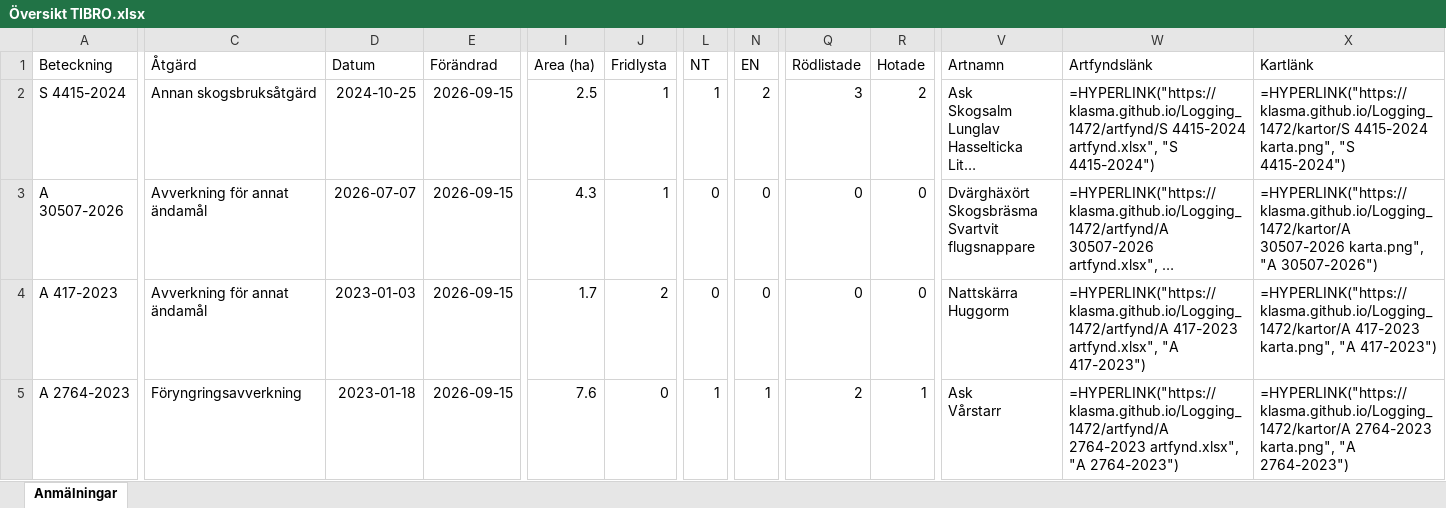
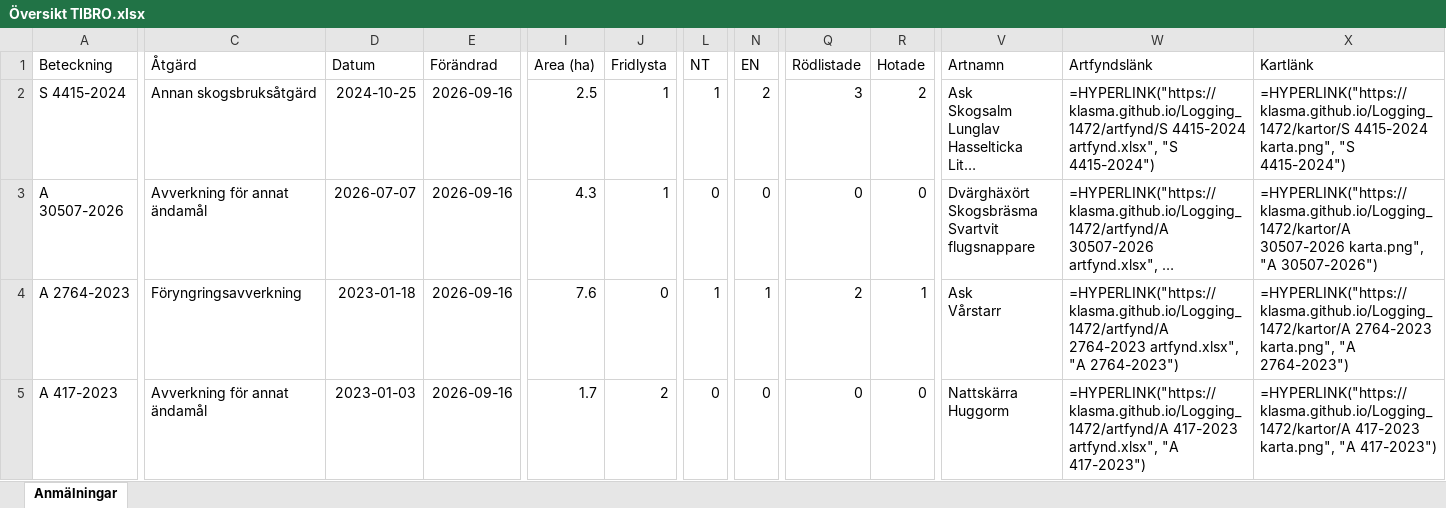
Before and after one commit to klasma/Logging_1472, an Excel workbook: Översikt TIBRO.xlsx, sheet Anmälningar, drawn as a sheet; only a part is shown, gaps mark what is left out; long unchanged cells end in …; values as stored, in another font and other column widths than the file's, no borders; formulas without a stored value are shown as written; ↵ is a line break in a cell; the diff covers the shown part only; the diff names each change by its address in the sheet, - before the commit and + after, or states it on an @@ line.

```diff
--- a/Översikt TIBRO.xlsx (sheet Anmälningar)
+++ b/Översikt TIBRO.xlsx (sheet Anmälningar)
-E2:E5 (Förändrad): 2026-09-15
+E2:E5 (Förändrad): 2026-09-16
-A4 (Beteckning): A 417-2023
+A4 (Beteckning): A 2764-2023
-C4 (Åtgärd): Avverkning för annat ändamål
+C4 (Åtgärd): Föryngringsavverkning
-D4 (Datum): 2023-01-03
+D4 (Datum): 2023-01-18
-I4 (Area (ha)): 1.7
+I4 (Area (ha)): 7.6
-J4 (Fridlysta): 2
+J4 (Fridlysta): 0
-L4 (NT): 0
+L4 (NT): 1
-N4 (EN): 0
+N4 (EN): 1
-Q4 (Rödlistade): 0
+Q4 (Rödlistade): 2
-R4 (Hotade): 0
+R4 (Hotade): 1
-V4 (Artnamn): Nattskärra ↵ Huggorm
+V4 (Artnamn): Ask ↵ Vårstarr
-W4 (Artfyndslänk): =HYPERLINK("https://klasma.github.io/Logging_1472/artfynd/A 417-2023 artfynd.xlsx", "A 417-2023")
+W4 (Artfyndslänk): =HYPERLINK("https://klasma.github.io/Logging_1472/artfynd/A 2764-2023 artfynd.xlsx", "A 2764-2023")
-X4 (Kartlänk): =HYPERLINK("https://klasma.github.io/Logging_1472/kartor/A 417-2023 karta.png", "A 417-2023")
+X4 (Kartlänk): =HYPERLINK("https://klasma.github.io/Logging_1472/kartor/A 2764-2023 karta.png", "A 2764-2023")
-A5 (Beteckning): A 2764-2023
+A5 (Beteckning): A 417-2023
-C5 (Åtgärd): Föryngringsavverkning
+C5 (Åtgärd): Avverkning för annat ändamål
-D5 (Datum): 2023-01-18
+D5 (Datum): 2023-01-03
-I5 (Area (ha)): 7.6
+I5 (Area (ha)): 1.7
-J5 (Fridlysta): 0
+J5 (Fridlysta): 2
-L5 (NT): 1
+L5 (NT): 0
-N5 (EN): 1
+N5 (EN): 0
-Q5 (Rödlistade): 2
+Q5 (Rödlistade): 0
-R5 (Hotade): 1
+R5 (Hotade): 0
-V5 (Artnamn): Ask ↵ Vårstarr
+V5 (Artnamn): Nattskärra ↵ Huggorm
-W5 (Artfyndslänk): =HYPERLINK("https://klasma.github.io/Logging_1472/artfynd/A 2764-2023 artfynd.xlsx", "A 2764-2023")
+W5 (Artfyndslänk): =HYPERLINK("https://klasma.github.io/Logging_1472/artfynd/A 417-2023 artfynd.xlsx", "A 417-2023")
-X5 (Kartlänk): =HYPERLINK("https://klasma.github.io/Logging_1472/kartor/A 2764-2023 karta.png", "A 2764-2023")
+X5 (Kartlänk): =HYPERLINK("https://klasma.github.io/Logging_1472/kartor/A 417-2023 karta.png", "A 417-2023")
```
Also changed, not shown: 516 edited cells elsewhere in this sheet, artfynd/A 2764-2023 artfynd.xlsx, artfynd/A 29724-2022 artfynd.xlsx, 56 other files.
